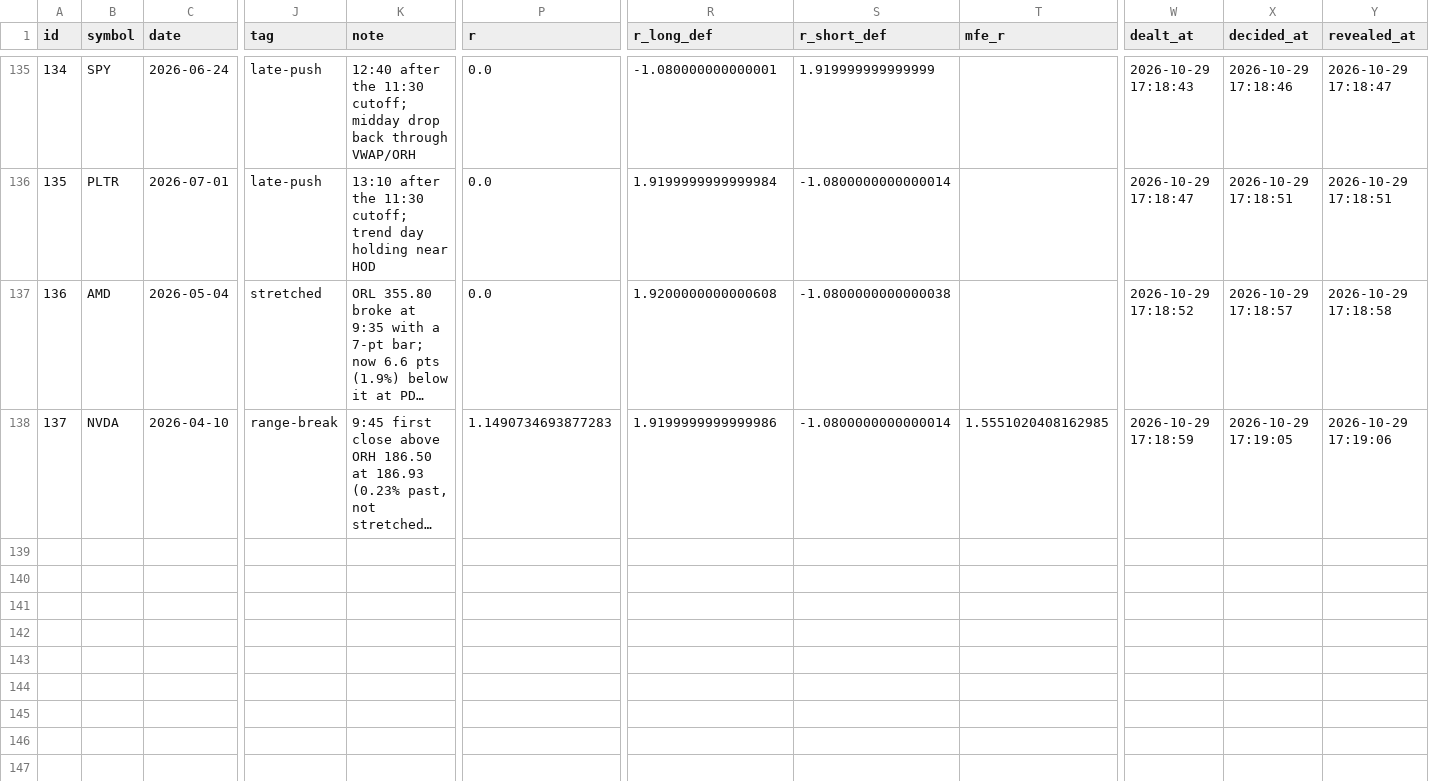
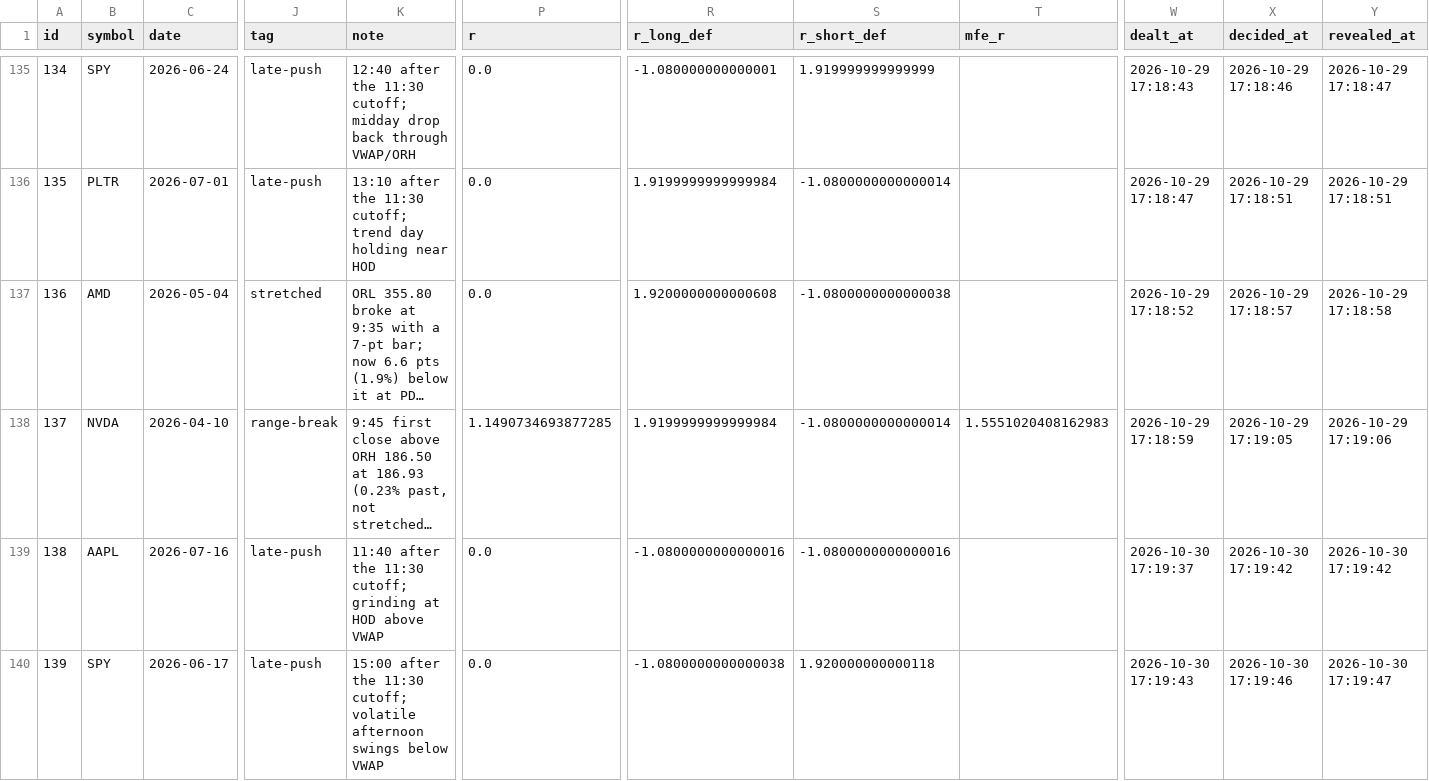
Before and after one commit to DeadSeagul/Robinhood, a CSV file: research/replay_journal.csv, drawn as a sheet; only a part is shown, gaps mark what is left out; long unchanged cells end in …; rows hold the shown columns only; the diff covers the shown part only; the diff names each change by its address in the sheet, - before the commit and + after, or states it on an @@ line.

```diff
--- a/research/replay_journal.csv
+++ b/research/replay_journal.csv
-P138 (r): 1.1490734693877283
+P138 (r): 1.1490734693877285
-R138 (r_long_def): 1.9199999999999986
+R138 (r_long_def): 1.9199999999999984
-T138 (mfe_r): 1.5551020408162985
+T138 (mfe_r): 1.5551020408162983
+row 139: 138 | AAPL | 2026-07-16 | late-push | 11:40 after the 11:30 cutoff; grinding at HOD above VWAP | 0.0 | -1.0800000000000016 | -1.0800000000000016 |  | 2026-10-30 17:19:37 | 2026-10-30 17:19:42 | 2026-10-30 17:19:42
+row 140: 139 | SPY | 2026-06-17 | late-push | 15:00 after the 11:30 cutoff; volatile afternoon swings below VWAP | 0.0 | -1.0800000000000038 | 1.920000000000118 |  | 2026-10-30 17:19:43 | 2026-10-30 17:19:46 | 2026-10-30 17:19:47
```
Also changed, not shown: 8 added rows elsewhere in this file, research/news_log.csv, research/paper_trades.csv, 2 other files.
